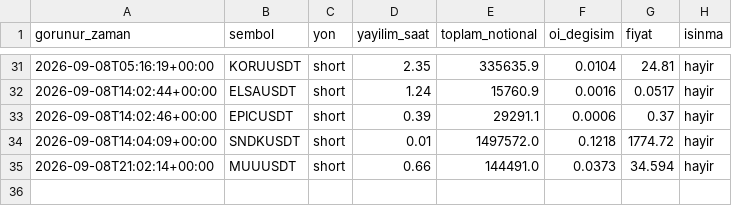
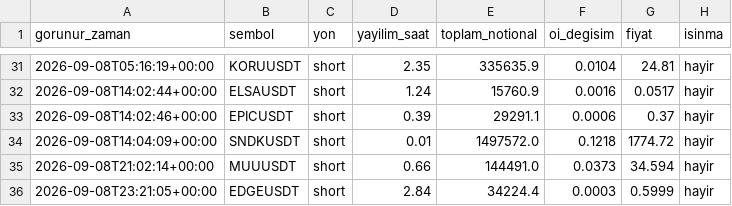
Before and after one commit to varmlx26/balina-dedektor, a CSV file: olaylar.csv, drawn as a sheet; only a part is shown, gaps mark what is left out; the diff names each change by its address in the sheet, - before the commit and + after, or states it on an @@ line.

```diff
--- a/olaylar.csv
+++ b/olaylar.csv
+row 36: 2026-09-08T23:21:05+00:00 | EDGEUSDT | short | 2.84 | 34224.4 | 0.0003 | 0.5999 | hayir
```
Also changed, not shown: 2 other files.
